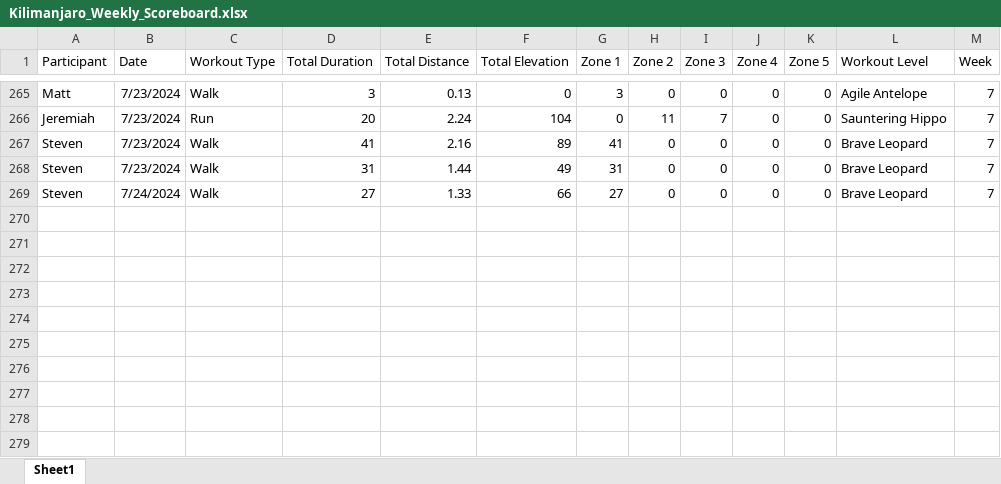
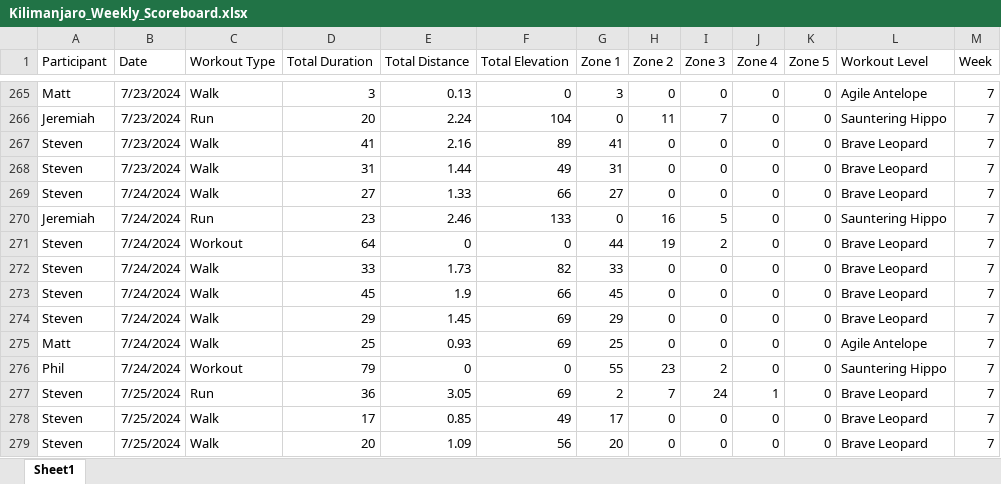
Before and after one commit to Steven-Carter-Data/strava_killimanjaro_tracker, an Excel workbook: Kilimanjaro_Weekly_Scoreboard.xlsx, sheet Sheet1, drawn as a sheet; only a part is shown, gaps mark what is left out; values as stored, in another font and other column widths than the file's, no borders; the diff names each change by its address in the sheet, - before the commit and + after, or states it on an @@ line.

Commit message:
Add files via upload

```diff
--- a/Kilimanjaro_Weekly_Scoreboard.xlsx (sheet Sheet1)
+++ b/Kilimanjaro_Weekly_Scoreboard.xlsx (sheet Sheet1)
+row 270: Jeremiah | 7/24/2024 | Run | 23 | 2.46 | 133 | 0 | 16 | 5 | 0 | 0 | Sauntering Hippo | 7
+row 271: Steven | 7/24/2024 | Workout | 64 | 0 | 0 | 44 | 19 | 2 | 0 | 0 | Brave Leopard | 7
+row 272: Steven | 7/24/2024 | Walk | 33 | 1.73 | 82 | 33 | 0 | 0 | 0 | 0 | Brave Leopard | 7
+row 273: Steven | 7/24/2024 | Walk | 45 | 1.9 | 66 | 45 | 0 | 0 | 0 | 0 | Brave Leopard | 7
+row 274: Steven | 7/24/2024 | Walk | 29 | 1.45 | 69 | 29 | 0 | 0 | 0 | 0 | Brave Leopard | 7
+row 275: Matt | 7/24/2024 | Walk | 25 | 0.93 | 69 | 25 | 0 | 0 | 0 | 0 | Agile Antelope | 7
+row 276: Phil | 7/24/2024 | Workout | 79 | 0 | 0 | 55 | 23 | 2 | 0 | 0 | Sauntering Hippo | 7
+row 277: Steven | 7/25/2024 | Run | 36 | 3.05 | 69 | 2 | 7 | 24 | 1 | 0 | Brave Leopard | 7
+row 278: Steven | 7/25/2024 | Walk | 17 | 0.85 | 49 | 17 | 0 | 0 | 0 | 0 | Brave Leopard | 7
+row 279: Steven | 7/25/2024 | Walk | 20 | 1.09 | 56 | 20 | 0 | 0 | 0 | 0 | Brave Leopard | 7
```
